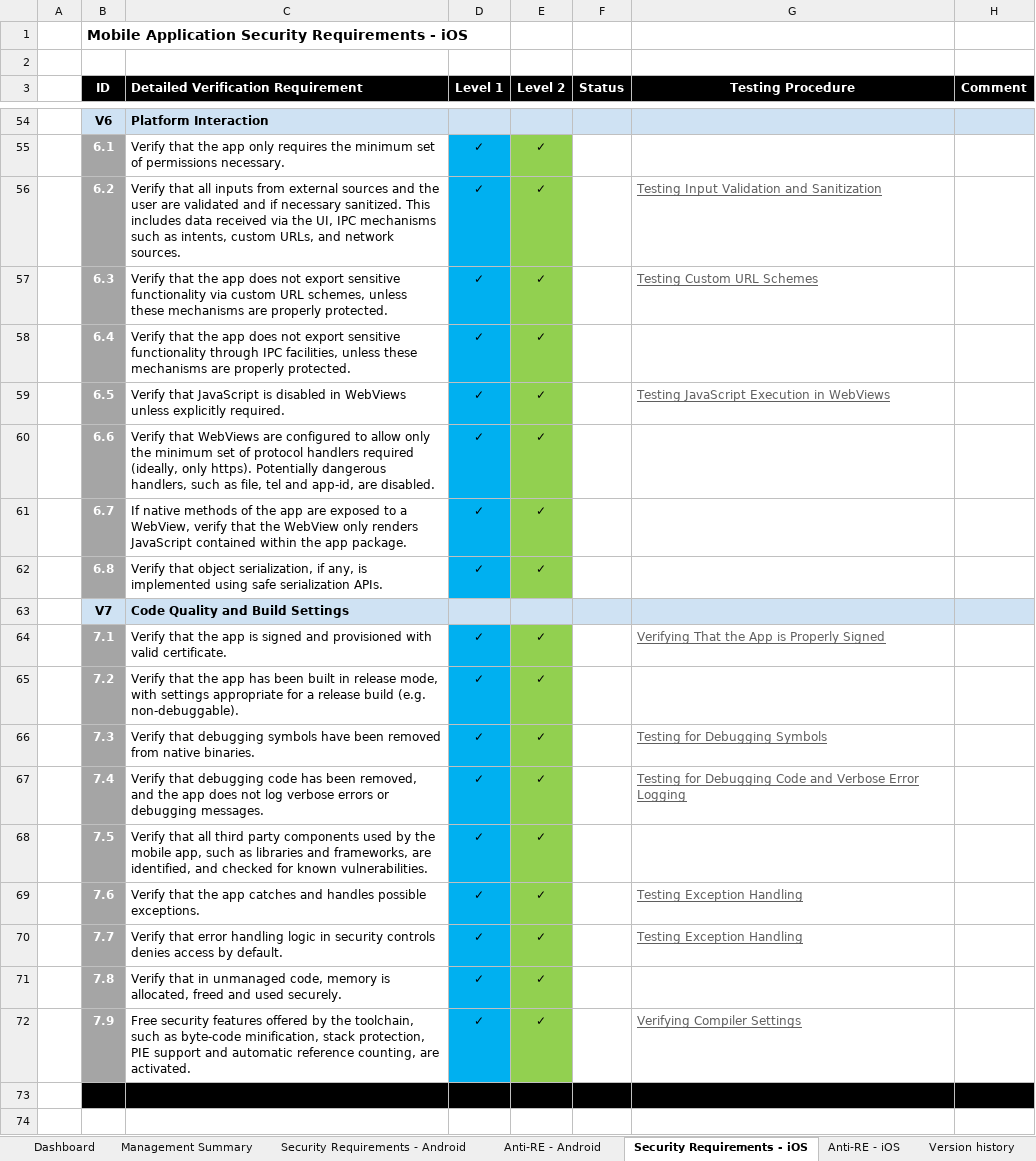
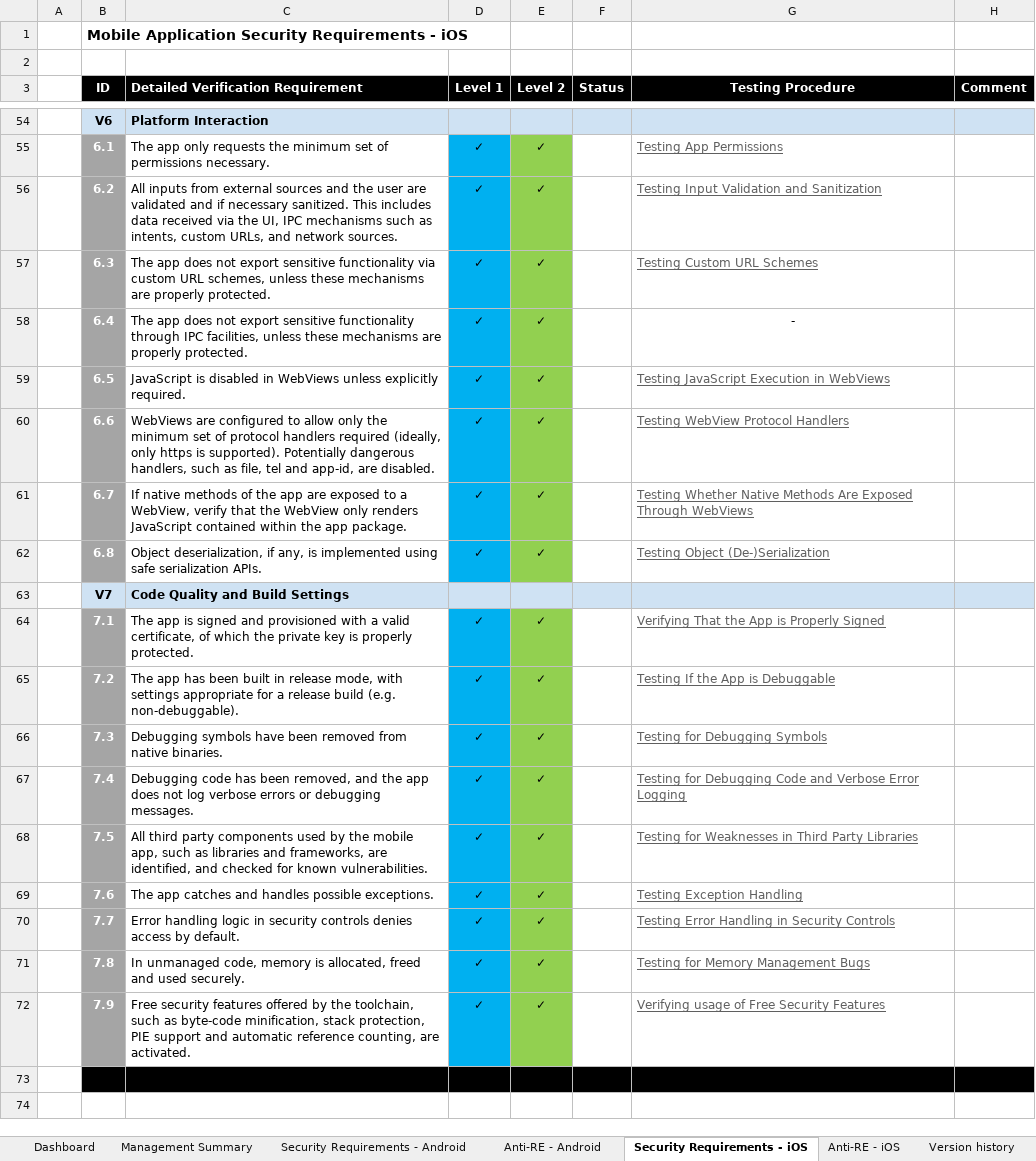
Before and after one commit to OWASP/owasp-mastg, an Excel workbook: Checklists/Mobile_App_Security_Checklist-English_1.1.0.xlsx, sheet Security Requirements - iOS, drawn as a sheet; only a part is shown, gaps mark what is left out; values as stored, in another font and other column widths than the file's, no borders; conditional formats not drawn; the diff covers the shown part only; the diff names each change by its address in the sheet, - before the commit and + after, or states it on an @@ line.

```diff
--- a/Checklists/Mobile_App_Security_Checklist-English_1.1.0.xlsx (sheet Security Requirements - iOS)
+++ b/Checklists/Mobile_App_Security_Checklist-English_1.1.0.xlsx (sheet Security Requirements - iOS)
-C55: Verify that the app only requires the minimum…
+C55: The app only requests the minimum…
-G55 (Testing Procedure): (empty)
+G55 (Testing Procedure): Testing App Permissions
-C56: Verify that all inputs from…
+C56: All inputs from…
-C57: Verify that the app does…
+C57: The app does…
-C58: Verify that the app does…
+C58: The app does…
-G58 (Testing Procedure): (empty)
+G58 (Testing Procedure): -
-C59: Verify that JavaScript is…
+C59: JavaScript is…
-C60: Verify that WebViews are configured to allow only the minimum set of protocol handlers required (ideally, only https). Potentially dangerous…
+C60: WebViews are configured to allow only the minimum set of protocol handlers required (ideally, only https is supported). Potentially dangerous…
-G60 (Testing Procedure): (empty)
+G60 (Testing Procedure): Testing WebView Protocol Handlers
-G61 (Testing Procedure): (empty)
+G61 (Testing Procedure): Testing Whether Native Methods Are Exposed Through WebViews
-C62: Verify that object serialization, if any,…
+C62: Object deserialization, if any,…
-G62 (Testing Procedure): (empty)
+G62 (Testing Procedure): Testing Object (De-)Serialization
-C64: Verify that the app is signed and provisioned with valid certificate.
+C64: The app is signed and provisioned with a valid certificate, of which the private key is properly protected.
-C65: Verify that the app has…
+C65: The app has…
-G65 (Testing Procedure): (empty)
+G65 (Testing Procedure): Testing If the App is Debuggable
-C66: Verify that debugging symbols have…
+C66: Debugging symbols have…
-C67: Verify that debugging code has…
+C67: Debugging code has…
-C68: Verify that all third party…
+C68: All third party…
-G68 (Testing Procedure): (empty)
+G68 (Testing Procedure): Testing for Weaknesses in Third Party Libraries
-C69: Verify that the app catches…
+C69: The app catches…
-C70: Verify that error handling logic…
+C70: Error handling logic…
-G70 (Testing Procedure): Testing Exception Handling
+G70 (Testing Procedure): Testing Error Handling in Security Controls
-C71: Verify that in unmanaged code,…
+C71: In unmanaged code,…
-G71 (Testing Procedure): (empty)
+G71 (Testing Procedure): Testing for Memory Management Bugs
-G72 (Testing Procedure): Verifying Compiler Settings
+G72 (Testing Procedure): Verifying usage of Free Security Features
```
Also changed, not shown: 51 edited cells elsewhere in this sheet, sheet Anti-RE - iOS, sheet Version history, sheet Management Summary, formulas that keep their value.
